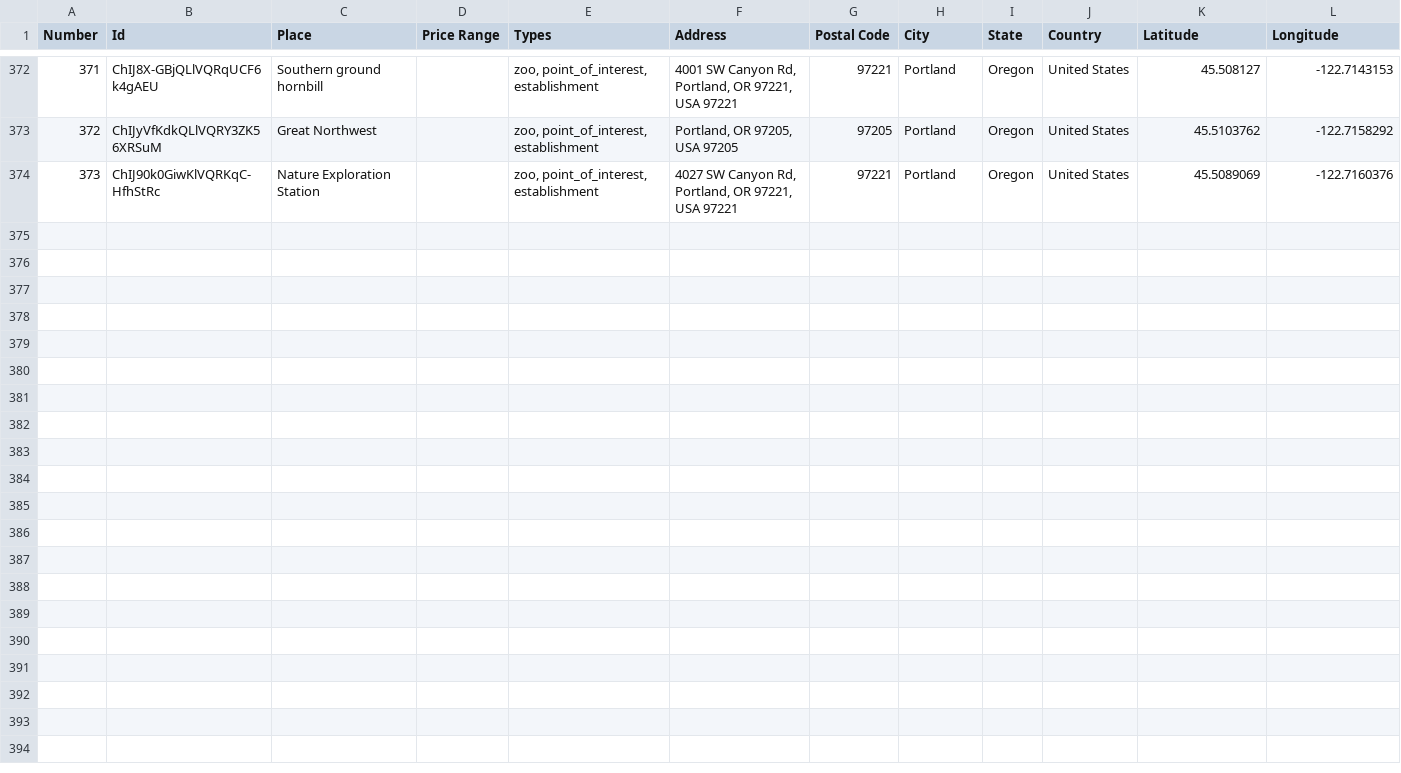
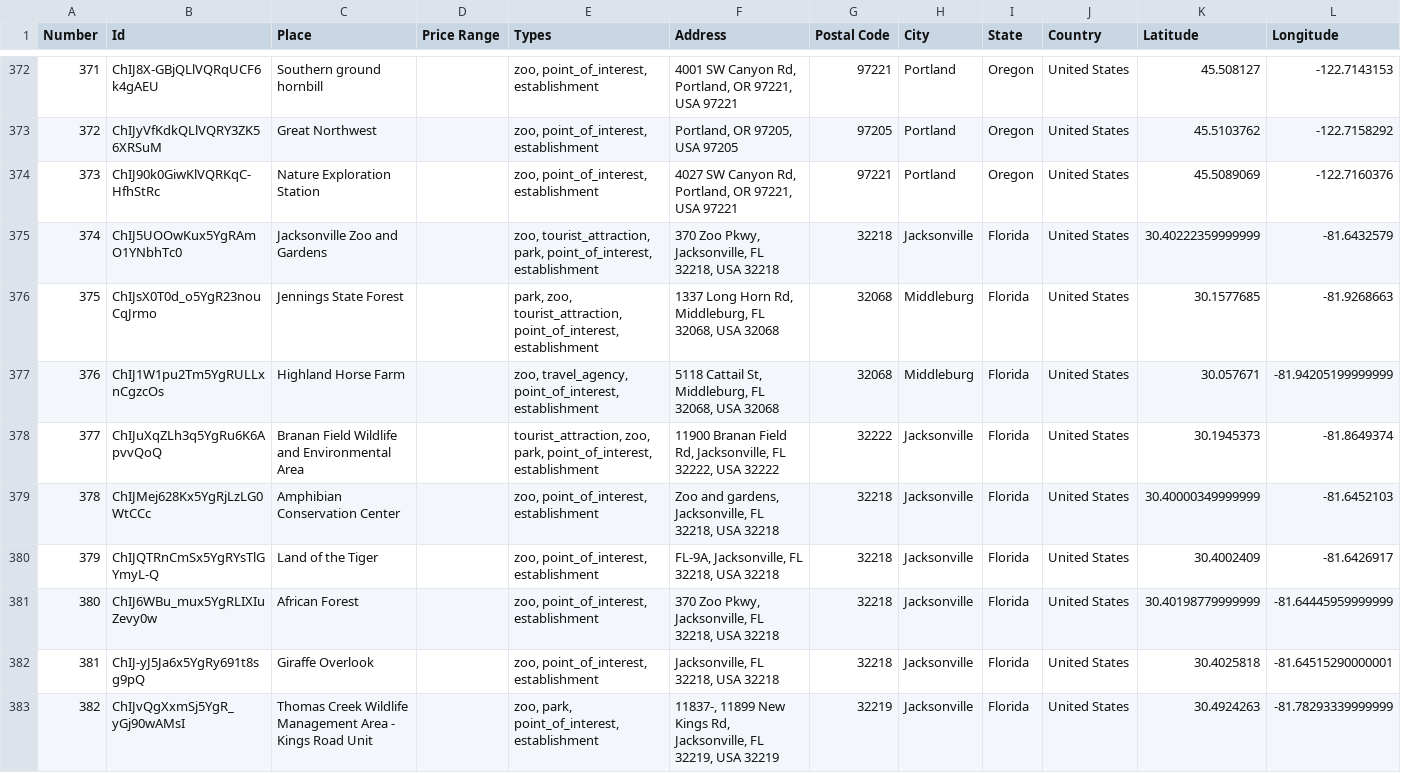
Before and after one commit to ireilly-reilly/JourneyGenius, a CSV file: journey-genius-data-scraping/activity_data.csv, drawn as a sheet; only a part is shown, gaps mark what is left out; the diff covers the shown part only; the diff names each change by its address in the sheet, - before the commit and + after, or states it on an @@ line.

```diff
--- a/journey-genius-data-scraping/activity_data.csv
+++ b/journey-genius-data-scraping/activity_data.csv
+row 375: 374 | ChIJ5UOOwKux5YgRAmO1YNbhTc0 | Jacksonville Zoo and Gardens |  | zoo, tourist_attraction, park, point_of_interest, establishment | 370 Zoo Pkwy, Jacksonville, FL 32218, USA 32218 | 32218 | Jacksonville | Florida | United States | 30.40222359999999 | -81.6432579
+row 376: 375 | ChIJsX0T0d_o5YgR23nouCqJrmo | Jennings State Forest |  | park, zoo, tourist_attraction, point_of_interest, establishment | 1337 Long Horn Rd, Middleburg, FL 32068, USA 32068 | 32068 | Middleburg | Florida | United States | 30.1577685 | -81.9268663
+row 377: 376 | ChIJ1W1pu2Tm5YgRULLxnCgzcOs | Highland Horse Farm |  | zoo, travel_agency, point_of_interest, establishment | 5118 Cattail St, Middleburg, FL 32068, USA 32068 | 32068 | Middleburg | Florida | United States | 30.057671 | -81.94205199999999
+row 378: 377 | ChIJuXqZLh3q5YgRu6K6ApvvQoQ | Branan Field Wildlife and Environmental Area |  | tourist_attraction, zoo, park, point_of_interest, establishment | 11900 Branan Field Rd, Jacksonville, FL 32222, USA 32222 | 32222 | Jacksonville | Florida | United States | 30.1945373 | -81.8649374
+row 379: 378 | ChIJMej628Kx5YgRjLzLG0WtCCc | Amphibian Conservation Center |  | zoo, point_of_interest, establishment | Zoo and gardens, Jacksonville, FL 32218, USA 32218 | 32218 | Jacksonville | Florida | United States | 30.40000349999999 | -81.6452103
+row 380: 379 | ChIJQTRnCmSx5YgRYsTlGYmyL-Q | Land of the Tiger |  | zoo, point_of_interest, establishment | FL-9A, Jacksonville, FL 32218, USA 32218 | 32218 | Jacksonville | Florida | United States | 30.4002409 | -81.6426917
+row 381: 380 | ChIJ6WBu_mux5YgRLIXIuZevy0w | African Forest |  | zoo, point_of_interest, establishment | 370 Zoo Pkwy, Jacksonville, FL 32218, USA 32218 | 32218 | Jacksonville | Florida | United States | 30.40198779999999 | -81.64445959999999
+row 382: 381 | ChIJ-yJ5Ja6x5YgRy691t8sg9pQ | Giraffe Overlook |  | zoo, point_of_interest, establishment | Jacksonville, FL 32218, USA 32218 | 32218 | Jacksonville | Florida | United States | 30.4025818 | -81.64515290000001
+row 383: 382 | ChIJvQgXxmSj5YgR_yGj90wAMsI | Thomas Creek Wildlife Management Area - Kings Road Unit |  | zoo, park, point_of_interest, establishment | 11837-, 11899 New Kings Rd, Jacksonville, FL 32219, USA 32219 | 32219 | Jacksonville | Florida | United States | 30.4924263 | -81.78293339999999
```
Also changed, not shown: 9 added rows elsewhere in this file, journey-genius-data-scraping/hotel_data.csv, journey-genius-data-scraping/landmark_data.csv, 4 other files.
